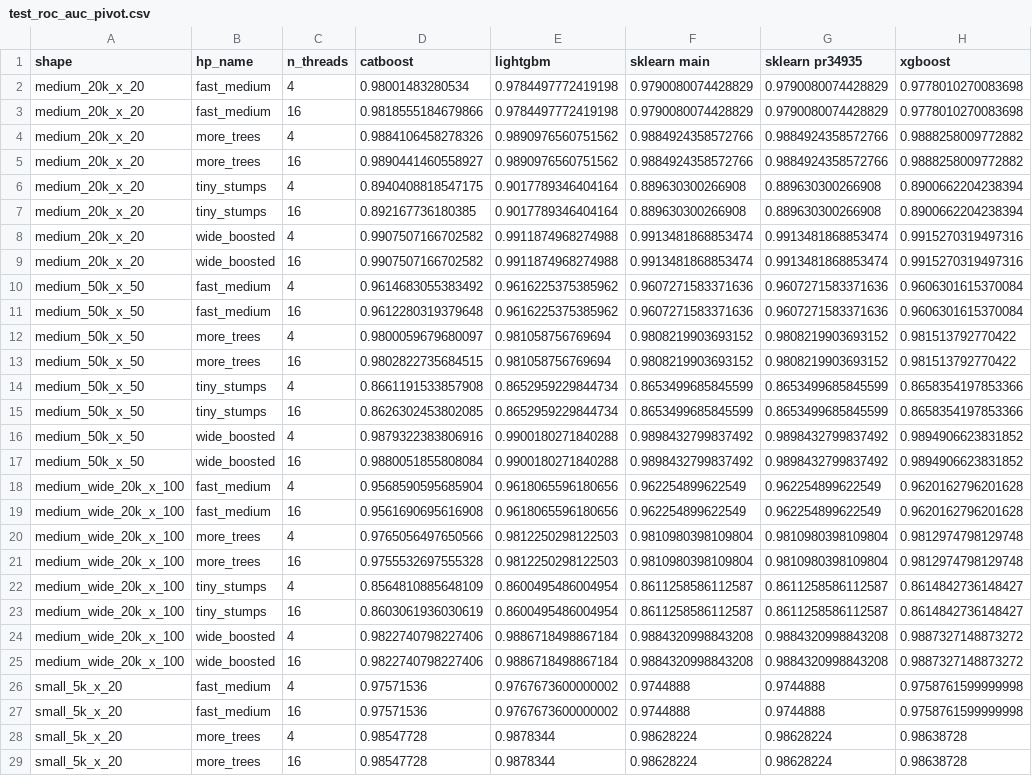
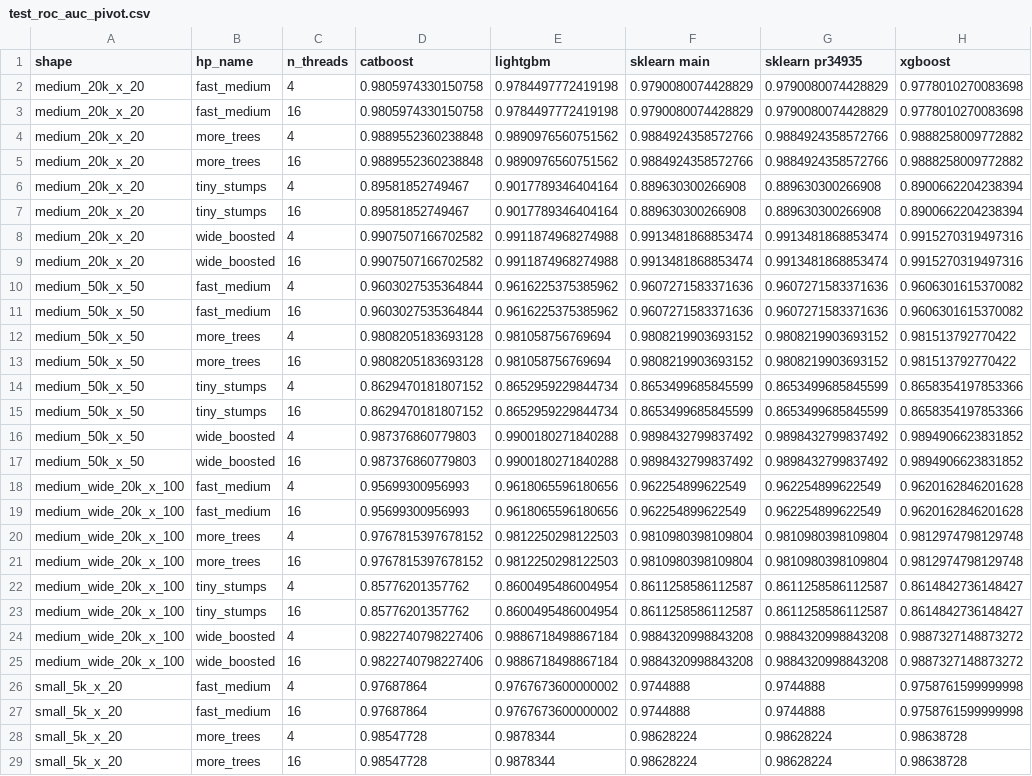
Before and after one commit to ogrisel/scikit-learn, a CSV file: benchmarks/hgb_omp_scalability_out/test_roc_auc_pivot.csv, drawn as a sheet; only a part is shown; the diff covers the shown part only; the diff names each change by its address in the sheet, - before the commit and + after, or states it on an @@ line.

```diff
--- a/benchmarks/hgb_omp_scalability_out/test_roc_auc_pivot.csv
+++ b/benchmarks/hgb_omp_scalability_out/test_roc_auc_pivot.csv
-D2 (catboost): 0.98001483280534
+D2 (catboost): 0.9805974330150758
-D3 (catboost): 0.9818555184679866
+D3 (catboost): 0.9805974330150758
-D4 (catboost): 0.9884106458278326
+D4 (catboost): 0.9889552360238848
-D5 (catboost): 0.9890441460558927
+D5 (catboost): 0.9889552360238848
-D6 (catboost): 0.8940408818547175
+D6 (catboost): 0.89581852749467
-D7 (catboost): 0.892167736180385
+D7 (catboost): 0.89581852749467
-D10 (catboost): 0.9614683055383492
+D10 (catboost): 0.9603027535364844
-H10:H11 (xgboost): 0.9606301615370084
+H10:H11 (xgboost): 0.9606301615370082
-D11 (catboost): 0.9612280319379648
+D11 (catboost): 0.9603027535364844
-D12 (catboost): 0.9800059679680097
+D12 (catboost): 0.9808205183693128
-D13 (catboost): 0.9802822735684515
+D13 (catboost): 0.9808205183693128
-D14 (catboost): 0.8661191533857908
+D14 (catboost): 0.8629470181807152
-D15 (catboost): 0.8626302453802085
+D15 (catboost): 0.8629470181807152
-D16 (catboost): 0.9879322383806916
+D16 (catboost): 0.987376860779803
-D17 (catboost): 0.9880051855808084
+D17 (catboost): 0.987376860779803
-D18 (catboost): 0.9568590595685904
+D18 (catboost): 0.95699300956993
-H18:H19 (xgboost): 0.9620162796201628
+H18:H19 (xgboost): 0.9620162846201628
-D19 (catboost): 0.9561690695616908
+D19 (catboost): 0.95699300956993
-D20 (catboost): 0.9765056497650566
+D20 (catboost): 0.9767815397678152
-D21 (catboost): 0.9755532697555328
+D21 (catboost): 0.9767815397678152
-D22 (catboost): 0.8564810885648109
+D22 (catboost): 0.85776201357762
-D23 (catboost): 0.8603061936030619
+D23 (catboost): 0.85776201357762
-D26:D27 (catboost): 0.97571536
+D26:D27 (catboost): 0.97687864
```
Also changed, not shown: 4 edited cells elsewhere in this file, benchmarks/hgb_omp_scalability_out/fit_seconds_pivot.csv, benchmarks/hgb_omp_scalability_out/pareto_points.csv, 7 other files.
